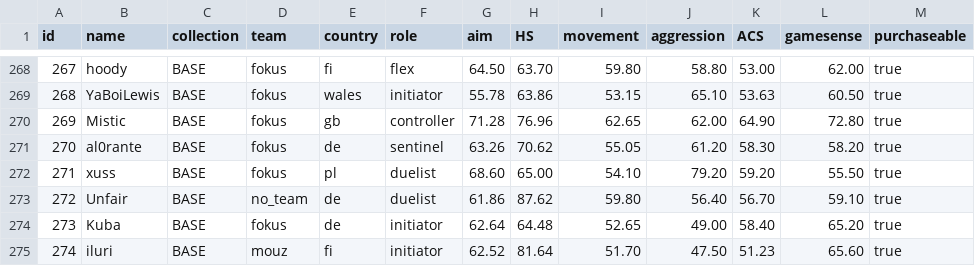
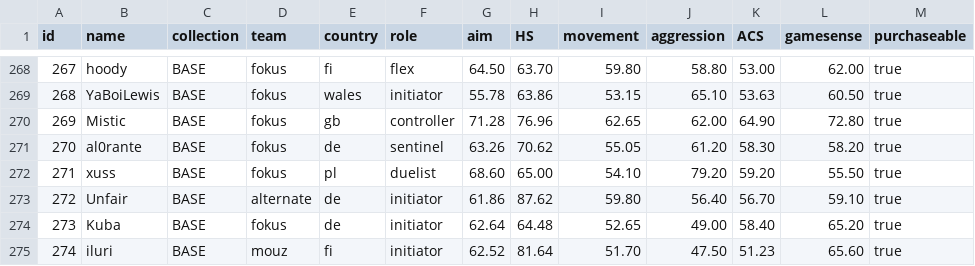
Before and after one commit to levisantosp/sabine-players, a CSV file: lib/players.csv, drawn as a sheet; only a part is shown, gaps mark what is left out.

Commit message:
fix unfair role and team

```diff
--- a/lib/players.csv
+++ b/lib/players.csv
@@ -272,3 +272,3 @@ id,name,collection,team,country,role,aim,HS,movement,aggression,ACS,gamesense,pu
 271,xuss,BASE,fokus,pl,duelist,68.60,65.00,54.10,79.20,59.20,55.50,true
-272,Unfair,BASE,no_team,de,duelist,61.86,87.62,59.80,56.40,56.70,59.10,true
+272,Unfair,BASE,alternate,de,initiator,61.86,87.62,59.80,56.40,56.70,59.10,true
 273,Kuba,BASE,fokus,de,initiator,62.64,64.48,52.65,49.00,58.40,65.20,true
```
